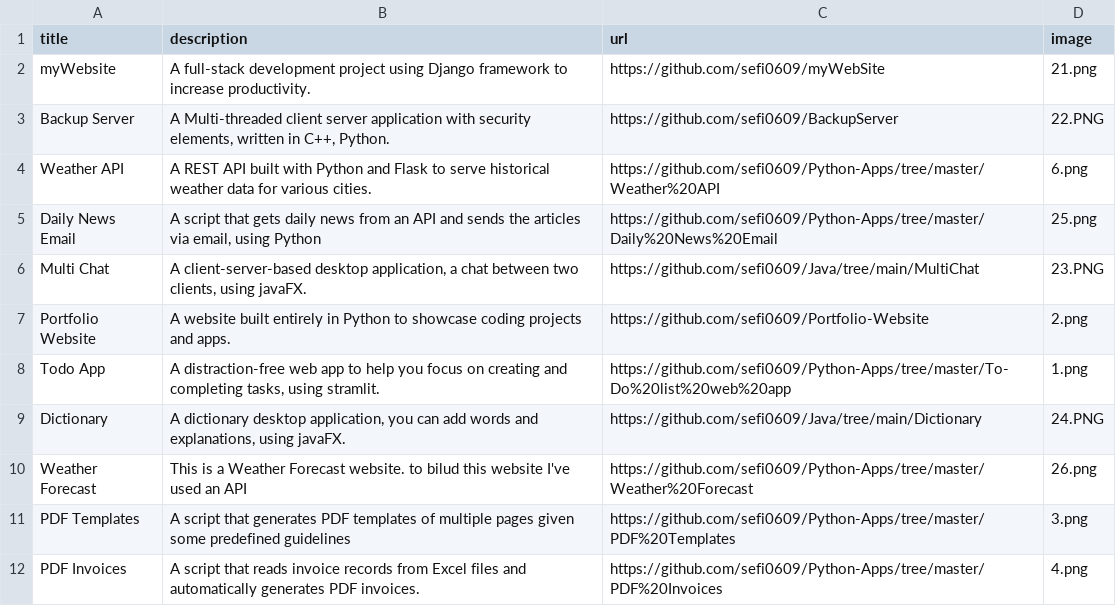
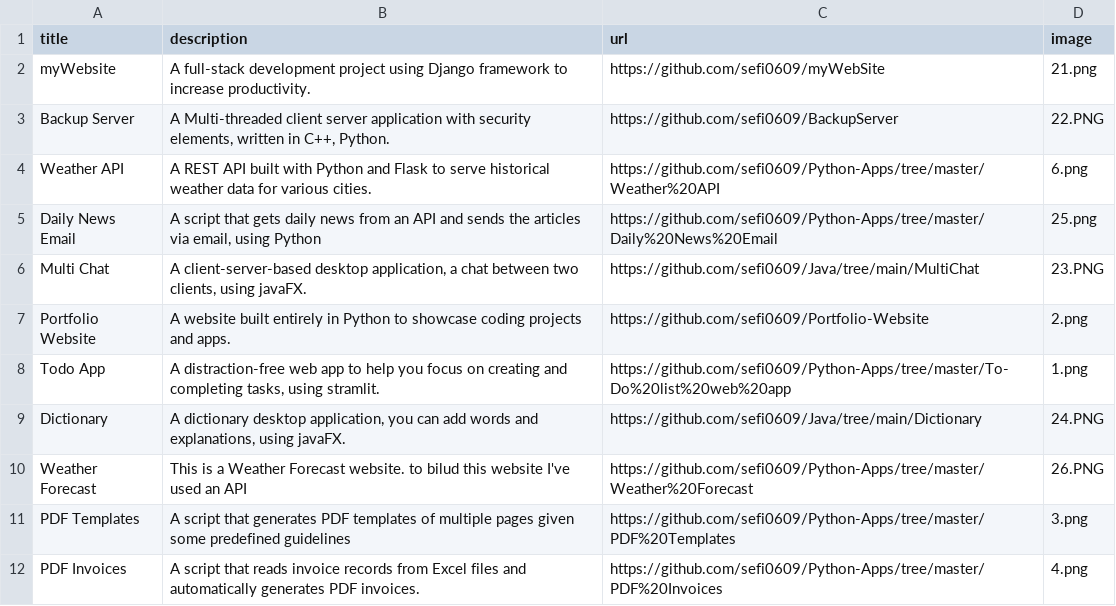
Before and after one commit to sefi0609/Protfolio-Website, a CSV file: data.csv, drawn as a sheet.

Commit message:
Update data.csv

```diff
--- a/data.csv
+++ b/data.csv
@@ -9,3 +9,3 @@ Todo App;A distraction-free web app to help you focus on creating and completing
 Dictionary;A dictionary desktop application, you can add words and explanations, using javaFX.;https://github.com/sefi0609/Java/tree/main/Dictionary;24.PNG
-Weather Forecast;This is a Weather Forecast website. to bilud this website I've used an API;https://github.com/sefi0609/Python-Apps/tree/master/Weather%20Forecast;26.png
+Weather Forecast;This is a Weather Forecast website. to bilud this website I've used an API;https://github.com/sefi0609/Python-Apps/tree/master/Weather%20Forecast;26.PNG
 PDF Templates;A script that generates PDF templates of multiple pages given some predefined guidelines;https://github.com/sefi0609/Python-Apps/tree/master/PDF%20Templates;3.png
```
